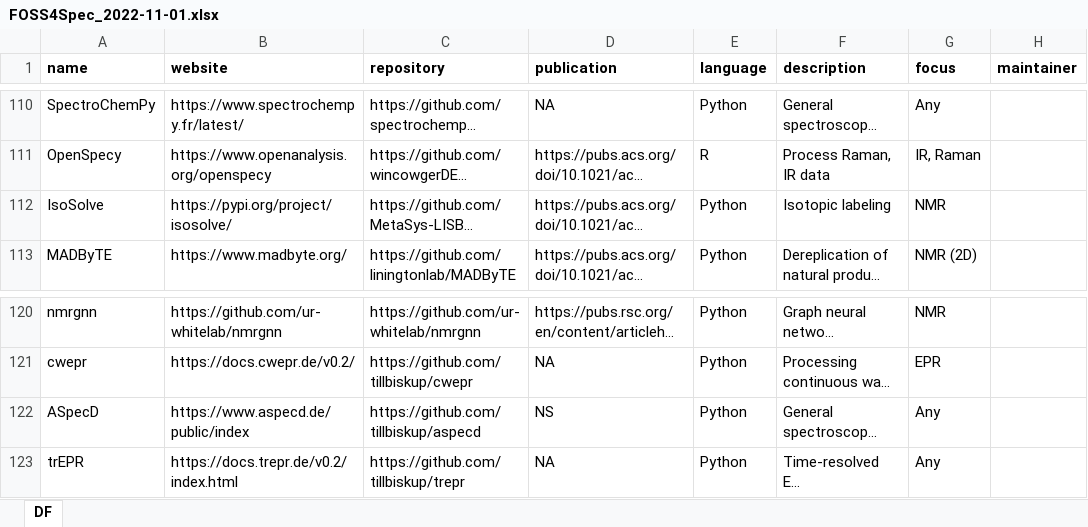
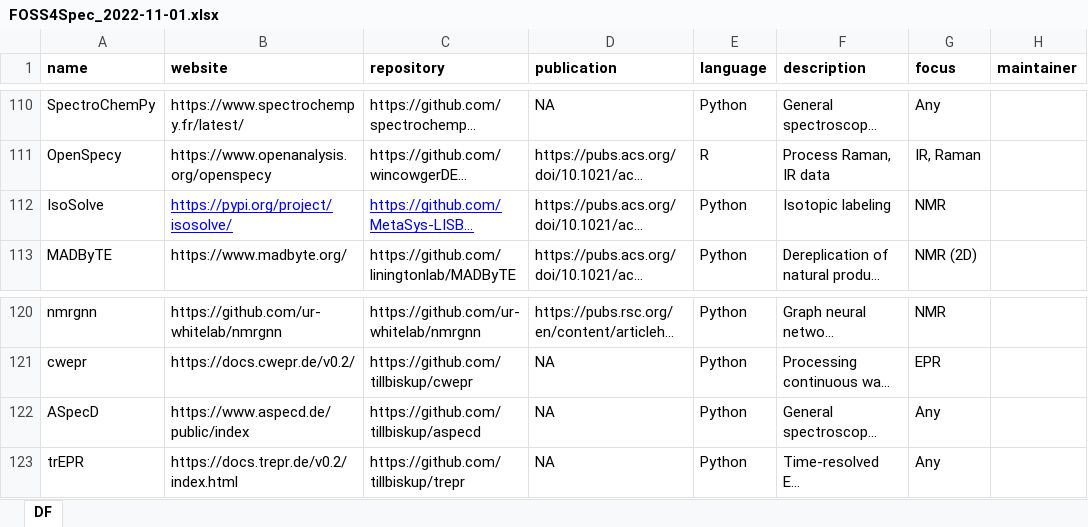
Before and after one commit to bryanhanson/FOSS4Spectroscopy, an Excel workbook: FOSS4Spec_2022-11-01.xlsx, sheet DF, drawn as a sheet; only a part is shown, gaps mark what is left out; long unchanged cells end in …; values as stored, in another font and other column widths than the file's, no borders; the diff names each change by its address in the sheet, - before the commit and + after, or states it on an @@ line.

```diff
--- a/FOSS4Spec_2022-11-01.xlsx (sheet DF)
+++ b/FOSS4Spec_2022-11-01.xlsx (sheet DF)
@@ B112:C112 underline: off → on, text colour: black → #0000FF @@
-D122 (publication): NS
+D122 (publication): NA
```
Also changed, not shown: FOSS4Spec.xlsx, 1 other file.
